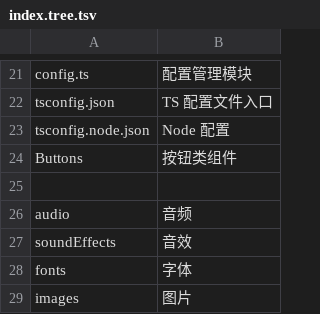
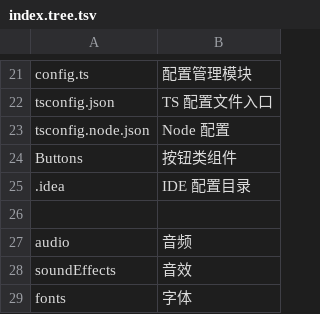
Before and after one commit to NiButCrazy/Vite-React-Template, a TSV file: public/__comment__/-2/index.tree.tsv, drawn as a sheet; only a part is shown, gaps mark what is left out; the shorter side is filled out with more unchanged rows; the diff names each change by its address in the sheet, - before the commit and + after, or states it on an @@ line.

Commit message:
浅浅修改 IDE 配置

```diff
--- a/public/__comment__/-2/index.tree.tsv
+++ b/public/__comment__/-2/index.tree.tsv
+row 25: .idea | IDE 配置目录
```
